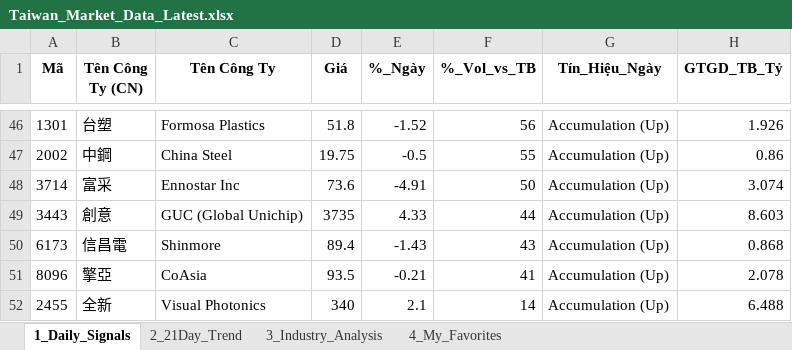
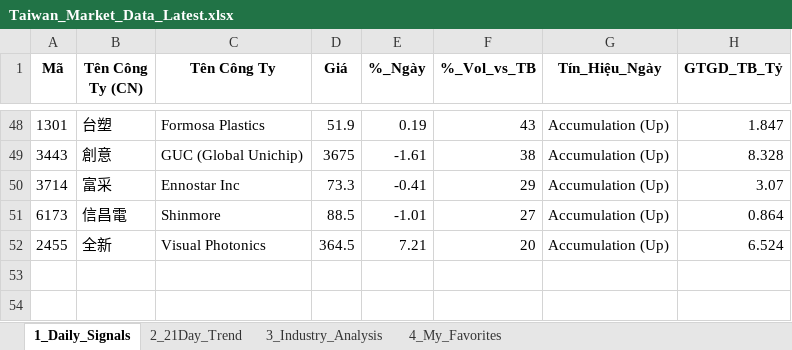
Before and after one commit to chipmoon/dashboard-tw, an Excel workbook: Taiwan_Market_Data_Latest.xlsx, sheet 1_Daily_Signals, drawn as a sheet; only a part is shown, gaps mark what is left out; values as stored, in another font and other column widths than the file's, no borders; removed rows and columns are numbered as before the commit, all else as after; the diff covers the shown part only; the diff names each change by its address in the sheet, - before the commit and + after, or states it on an @@ line.

```diff
--- a/Taiwan_Market_Data_Latest.xlsx (sheet 1_Daily_Signals)
+++ b/Taiwan_Market_Data_Latest.xlsx (sheet 1_Daily_Signals)
-D48 (Giá): 51.8
+D48 (Giá): 51.9
-E48 (%_Ngày): -1.52
+E48 (%_Ngày): 0.19
-F48 (%_Vol_vs_TB): 56
+F48 (%_Vol_vs_TB): 43
-H48 (GTGD_TB_Tỷ): 1.926
+H48 (GTGD_TB_Tỷ): 1.847
-row 47: 2002 | 中鋼 | China Steel | 19.75 | -0.5 | 55 | Accumulation (Up) | 0.86
-row 48: 3714 | 富采 | Ennostar Inc | 73.6 | -4.91 | 50 | Accumulation (Up) | 3.074
-D49 (Giá): 3735
+D49 (Giá): 3675
-E49 (%_Ngày): 4.33
+E49 (%_Ngày): -1.61
-F49 (%_Vol_vs_TB): 44
+F49 (%_Vol_vs_TB): 38
-H49 (GTGD_TB_Tỷ): 8.603
+H49 (GTGD_TB_Tỷ): 8.328
+row 50: 3714 | 富采 | Ennostar Inc | 73.3 | -0.41 | 29 | Accumulation (Up) | 3.07
-D51 (Giá): 89.4
+D51 (Giá): 88.5
-E51 (%_Ngày): -1.43
+E51 (%_Ngày): -1.01
-F51 (%_Vol_vs_TB): 43
+F51 (%_Vol_vs_TB): 27
-H51 (GTGD_TB_Tỷ): 0.868
+H51 (GTGD_TB_Tỷ): 0.864
-row 51: 8096 | 擎亞 | CoAsia | 93.5 | -0.21 | 41 | Accumulation (Up) | 2.078
-D52 (Giá): 340
+D52 (Giá): 364.5
-E52 (%_Ngày): 2.1
+E52 (%_Ngày): 7.21
-F52 (%_Vol_vs_TB): 14
+F52 (%_Vol_vs_TB): 20
-H52 (GTGD_TB_Tỷ): 6.488
+H52 (GTGD_TB_Tỷ): 6.524
```
Also changed, not shown: 31 added rows, 29 removed rows and 63 edited cells elsewhere in this sheet, sheet 2_21Day_Trend, sheet 3_Industry_Analysis, sheet 4_My_Favorites.
